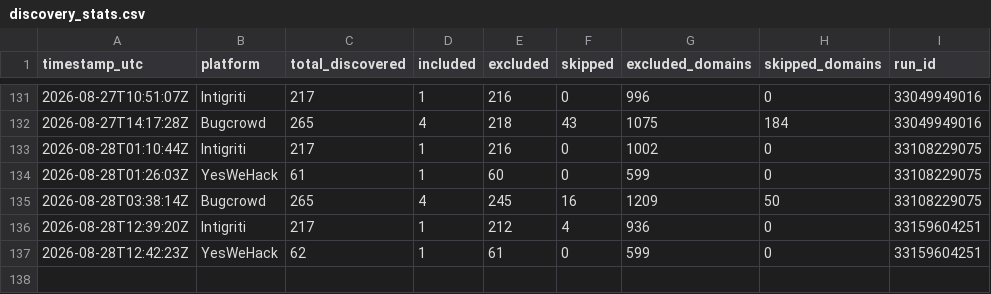
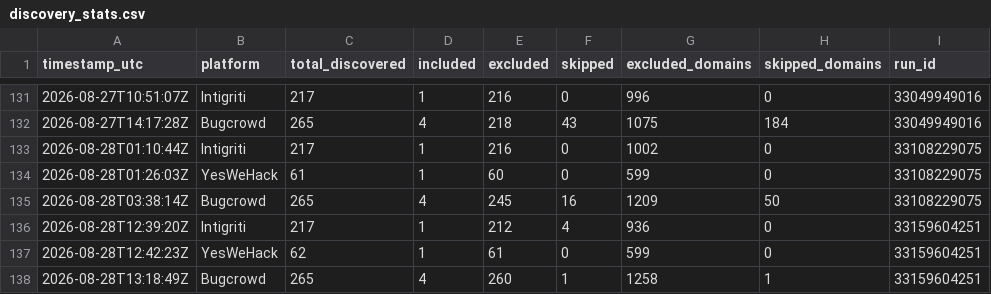
Before and after one commit to ChemicalSalt/bug-bounty-hunter, a CSV file: discovery_stats.csv, drawn as a sheet; only a part is shown, gaps mark what is left out.

Commit message:
Weekend vet (bugcrowd) - cache/stats 2026-08-28

```diff
--- a/discovery_stats.csv
+++ b/discovery_stats.csv
@@ -137 +137,2 @@ timestamp_utc,platform,total_discovered,included,excluded,skipped,excluded_domai
 2026-08-28T12:42:23Z,YesWeHack,62,1,61,0,599,0,33159604251
+2026-08-28T13:18:49Z,Bugcrowd,265,4,260,1,1258,1,33159604251
```
Also changed, not shown: 1 other file.
